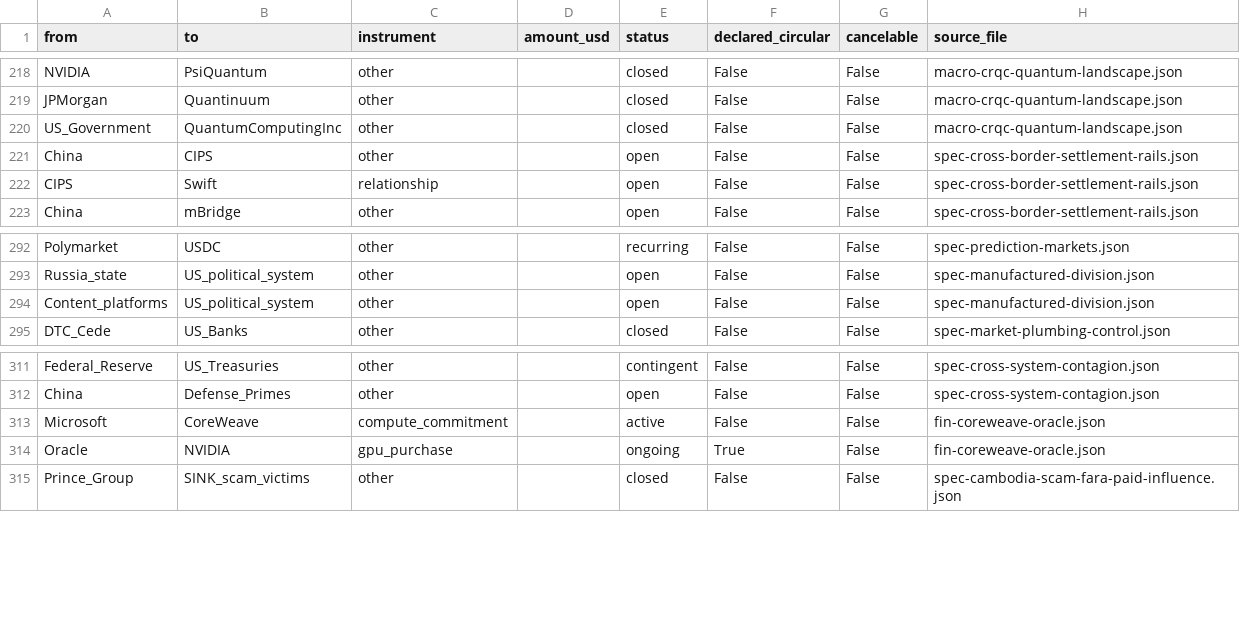
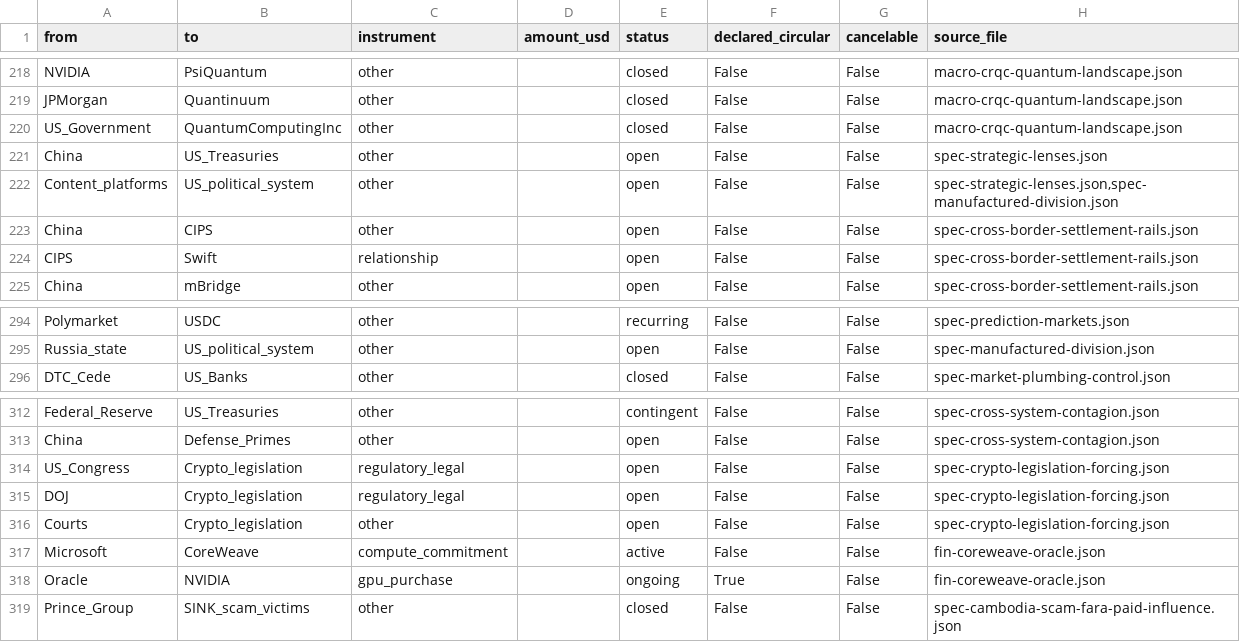
Before and after one commit to pq-cybarg/bubble-map, a CSV file: data/edges.csv, drawn as a sheet; only a part is shown, gaps mark what is left out.

Commit message:
Add strategic-lenses (deep reads of Sun Tzu/Simple Sabotage/Analects + the let-rivals-rise long-game thesis) and crypto-legislation-forcing (the engineered delay = Simple Sabotage playbook; legitimate legal forcing levers: discharge petition, must-pass riders, unified SEC/CFTC text, APA 706(1)/mandamus, CRA, courts, state preemption, name-the-delay); 95 blocks/306 nodes/326 edges; core unchanged at 12

```diff
--- a/data/edges.csv
+++ b/data/edges.csv
@@ -220,2 +220,4 @@ JPMorgan,Quantinuum,other,,closed,False,False,macro-crqc-quantum-landscape.json
 US_Government,QuantumComputingInc,other,,closed,False,False,macro-crqc-quantum-landscape.json
+China,US_Treasuries,other,,open,False,False,spec-strategic-lenses.json
+Content_platforms,US_political_system,other,,open,False,False,"spec-strategic-lenses.json,spec-manufactured-division.json"
 China,CIPS,other,,open,False,False,spec-cross-border-settlement-rails.json
@@ -293,3 +295,2 @@ Polymarket,USDC,other,,recurring,False,False,spec-prediction-markets.json
 Russia_state,US_political_system,other,,open,False,False,spec-manufactured-division.json
-Content_platforms,US_political_system,other,,open,False,False,spec-manufactured-division.json
 DTC_Cede,US_Banks,other,,closed,False,False,spec-market-plumbing-control.json
@@ -312,2 +313,5 @@ Federal_Reserve,US_Treasuries,other,,contingent,False,False,spec-cross-system-co
 China,Defense_Primes,other,,open,False,False,spec-cross-system-contagion.json
+US_Congress,Crypto_legislation,regulatory_legal,,open,False,False,spec-crypto-legislation-forcing.json
+DOJ,Crypto_legislation,regulatory_legal,,open,False,False,spec-crypto-legislation-forcing.json
+Courts,Crypto_legislation,other,,open,False,False,spec-crypto-legislation-forcing.json
 Microsoft,CoreWeave,compute_commitment,,active,False,False,fin-coreweave-oracle.json
```
Also changed, not shown: data/entities.csv, 18 other files.
